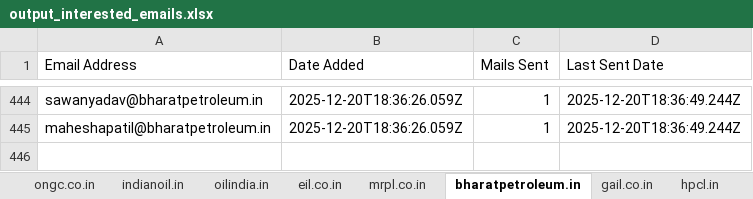
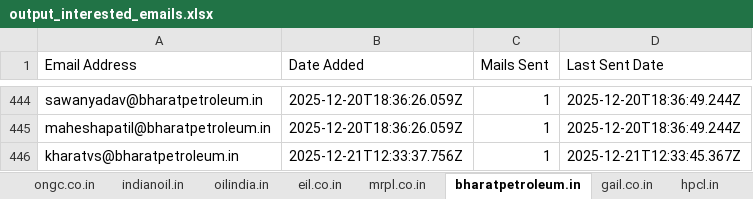
Before and after one commit to petrobot-admin/gem-scrapper, an Excel workbook: output_interested_emails.xlsx, sheet bharatpetroleum.in, drawn as a sheet; only a part is shown, gaps mark what is left out; values as stored, in another font and other column widths than the file's, no borders; the diff names each change by its address in the sheet, - before the commit and + after, or states it on an @@ line.

```diff
--- a/output_interested_emails.xlsx (sheet bharatpetroleum.in)
+++ b/output_interested_emails.xlsx (sheet bharatpetroleum.in)
+row 446: kharatvs@bharatpetroleum.in | 2025-12-21T12:33:37.756Z | 1 | 2025-12-21T12:33:45.367Z
```
Also changed, not shown: sheet hpcl.in, 2 other files.
